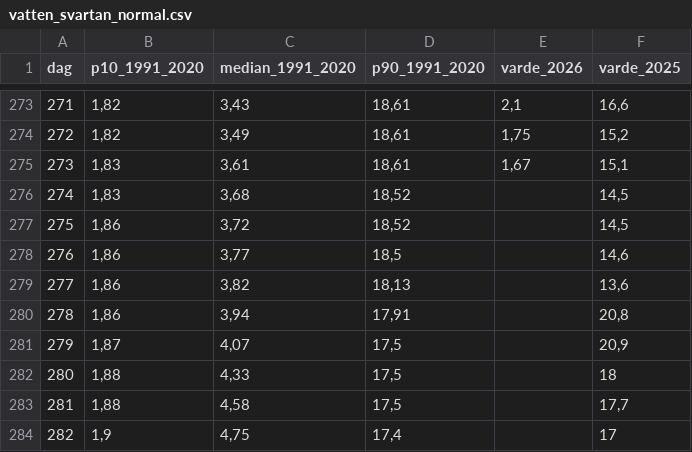
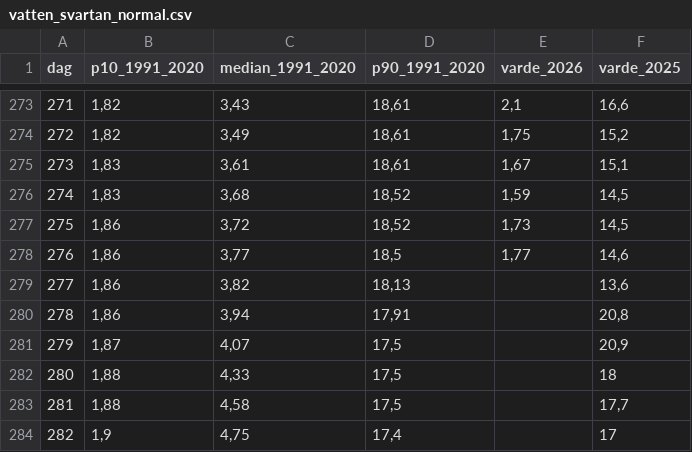
Before and after one commit to JIGS80/orebro360, a CSV file: data/csv/vatten_svartan_normal.csv, drawn as a sheet; only a part is shown, gaps mark what is left out.

```diff
--- a/data/csv/vatten_svartan_normal.csv
+++ b/data/csv/vatten_svartan_normal.csv
@@ -275,5 +275,5 @@
 273;1,83;3,61;18,61;1,67;15,1
-274;1,83;3,68;18,52;;14,5
-275;1,86;3,72;18,52;;14,5
-276;1,86;3,77;18,5;;14,6
+274;1,83;3,68;18,52;1,59;14,5
+275;1,86;3,72;18,52;1,73;14,5
+276;1,86;3,77;18,5;1,77;14,6
 277;1,86;3,82;18,13;;13,6
```
Also changed, not shown: 44 other files.
